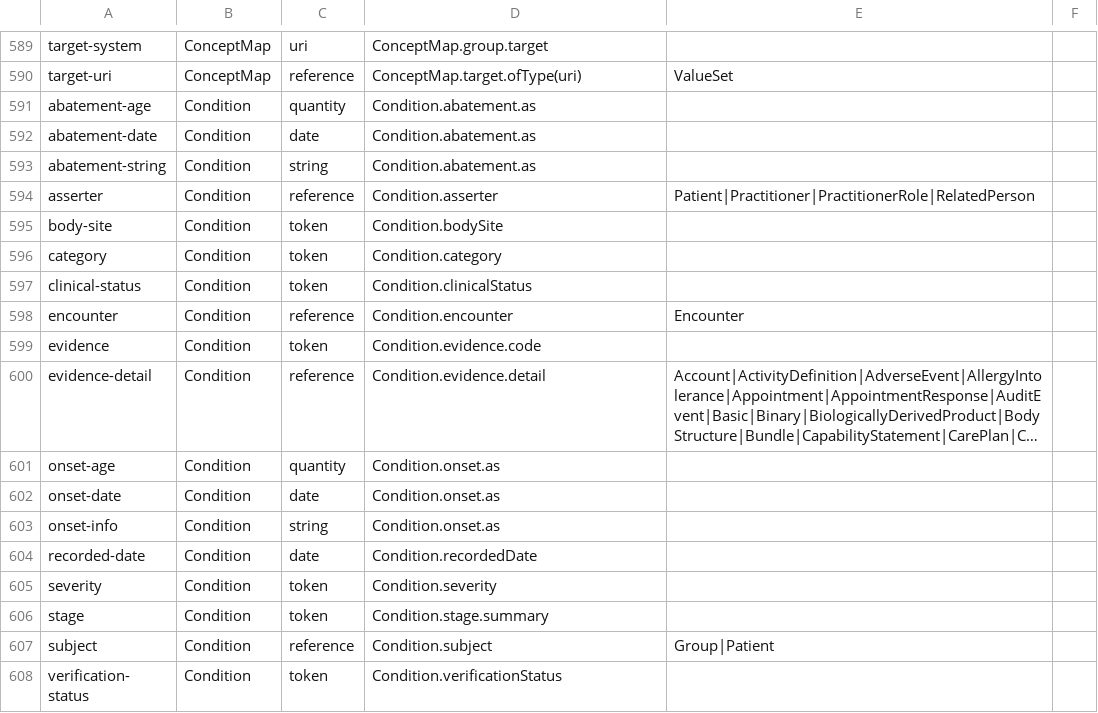
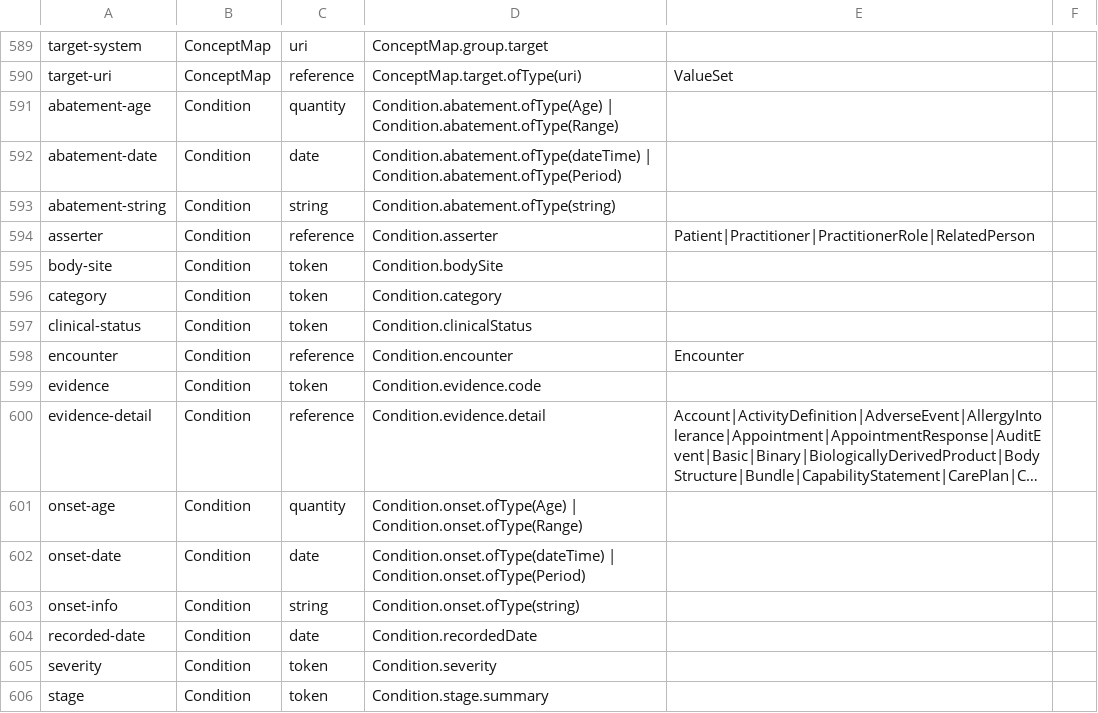
Before and after one commit to notlakshitha/fhir-server, a CSV file: internal/seed/fhir-r4-search-params.csv, drawn as a sheet; only a part is shown, gaps mark what is left out; the shorter side is filled out with more unchanged rows; long unchanged cells end in …; the diff names each change by its address in the sheet, - before the commit and + after, or states it on an @@ line.

Commit message:
Fix Condition onset and abatement search params
The expressions were cut off at ".as", so they never matched.

Resolves #88

```diff
--- a/internal/seed/fhir-r4-search-params.csv
+++ b/internal/seed/fhir-r4-search-params.csv
-D591: Condition.abatement.as
+D591: Condition.abatement.ofType(Age) | Condition.abatement.ofType(Range)
-D592: Condition.abatement.as
+D592: Condition.abatement.ofType(dateTime) | Condition.abatement.ofType(Period)
-D593: Condition.abatement.as
+D593: Condition.abatement.ofType(string)
-D601: Condition.onset.as
+D601: Condition.onset.ofType(Age) | Condition.onset.ofType(Range)
-D602: Condition.onset.as
+D602: Condition.onset.ofType(dateTime) | Condition.onset.ofType(Period)
-D603: Condition.onset.as
+D603: Condition.onset.ofType(string)
```
Also changed, not shown: 2 other files.
